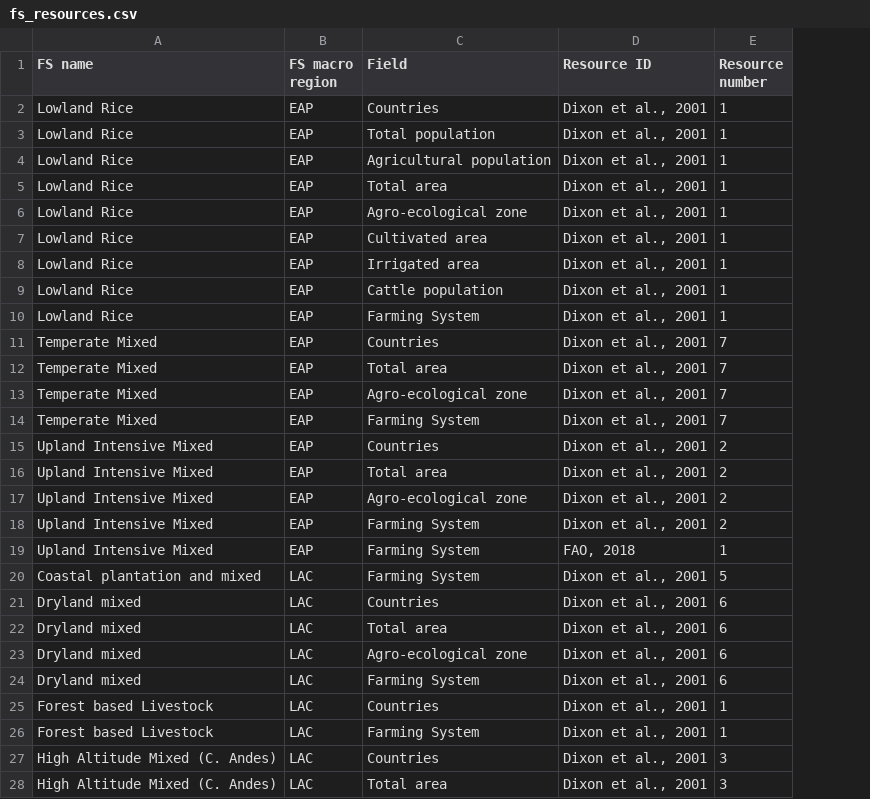
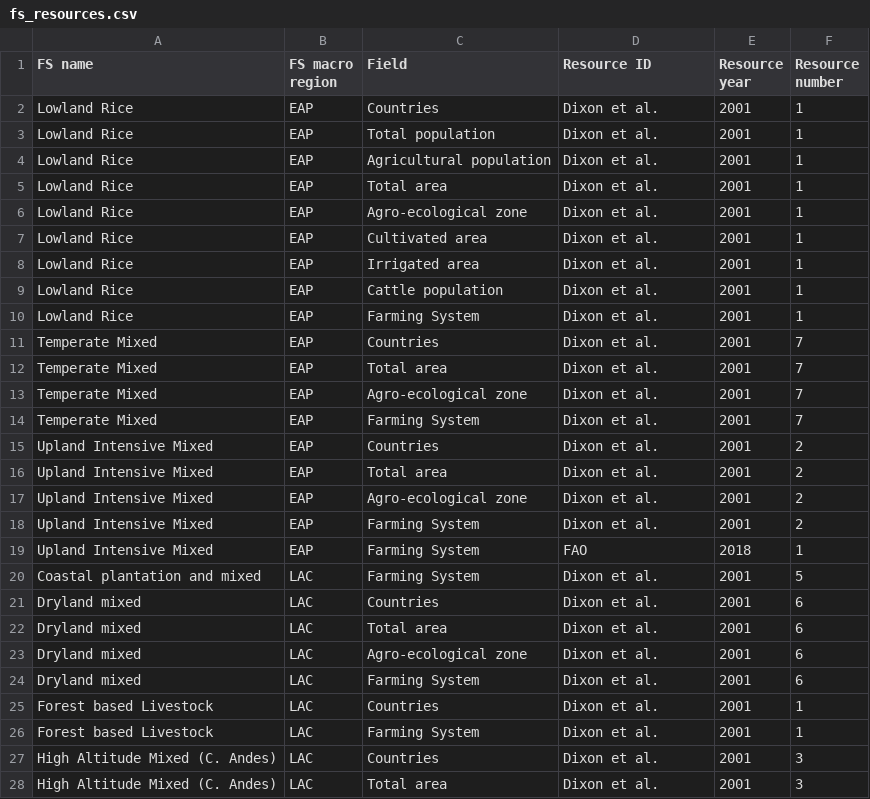
Before and after one commit to iberius96/DP_DPI, a CSV file: CRISP/CSV/db/fs_resources.csv, drawn as a sheet; only a part is shown; the diff covers the shown part only; the diff names each change by its address in the sheet, - before the commit and + after, or states it on an @@ line.

```diff
--- a/CRISP/CSV/db/fs_resources.csv
+++ b/CRISP/CSV/db/fs_resources.csv
+column E (Resource year), rows 2-28: 2001 | 2001 | 2001 | 2001 | 2001 | 2001 | 2001 | 2001 | 2001 | 2001 | 2001 | 2001 | 2001 | 2001 | 2001 | 2001 | 2001 | 2018 | 2001 | 2001 | 2001 | 2001 | 2001 | 2001 | 2001 | 2001 | 2001
-D2:D18 (Resource ID): Dixon et al., 2001
+D2:D18 (Resource ID): Dixon et al.
-D19 (Resource ID): FAO, 2018
+D19 (Resource ID): FAO
-D20:D28 (Resource ID): Dixon et al., 2001
+D20:D28 (Resource ID): Dixon et al.
```
Also changed, not shown: 88 edited cells elsewhere in this file, CRISP/CSV/db/resources.csv, CRISP/CSV/db/tags.csv, 13 other files.
